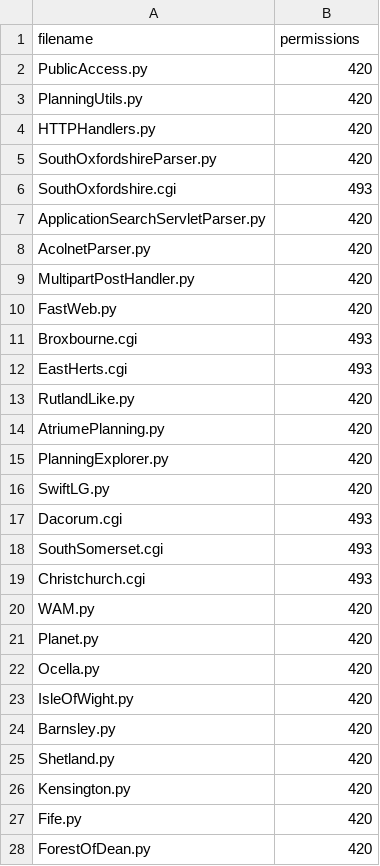
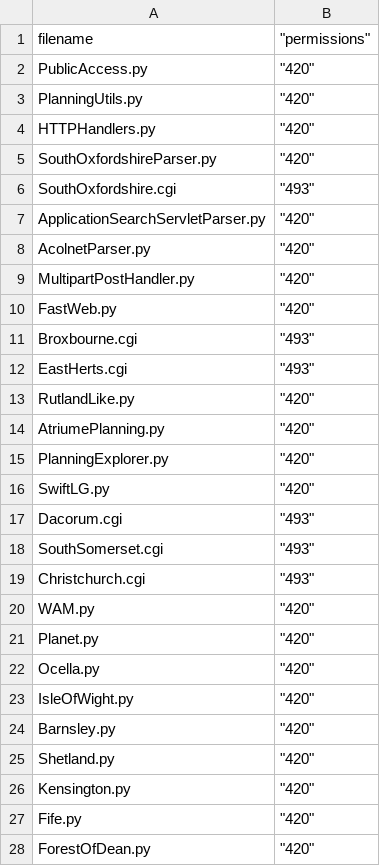
Before and after one commit to richardkeen/planningalerts, a CSV file: OtherFilesToCopy.csv, drawn as a sheet; only a part is shown; the diff covers the shown part only.

```diff
--- a/OtherFilesToCopy.csv
+++ b/OtherFilesToCopy.csv
@@ -1,28 +1,28 @@
-"filename", "permissions"
-"PublicAccess.py", "420"
-"PlanningUtils.py", "420"
-"HTTPHandlers.py", "420"
-"SouthOxfordshireParser.py", "420"
-"SouthOxfordshire.cgi", "493"
-"ApplicationSearchServletParser.py", "420"
-"AcolnetParser.py", "420"
-"MultipartPostHandler.py", "420"
-"FastWeb.py", "420"
-"Broxbourne.cgi", "493"
-"EastHerts.cgi", "493"
-"RutlandLike.py", "420"
-"AtriumePlanning.py", "420"
-"PlanningExplorer.py", "420"
-"SwiftLG.py", "420"
-"Dacorum.cgi", "493"
-"SouthSomerset.cgi", "493"
-"Christchurch.cgi", "493"
-"WAM.py", "420"
-"Planet.py", "420"
-"Ocella.py", "420"
-"IsleOfWight.py", "420"
-"Barnsley.py", "420"
-"Shetland.py", "420"
-"Kensington.py", "420"
-"Fife.py", "420"
-"ForestOfDean.py", "420"
+"filename"," ""permissions"""
+"PublicAccess.py"," ""420"""
+"PlanningUtils.py"," ""420"""
+"HTTPHandlers.py"," ""420"""
+"SouthOxfordshireParser.py"," ""420""  "
+"SouthOxfordshire.cgi"," ""493"""
+"ApplicationSearchServletParser.py"," ""420"""
+"AcolnetParser.py"," ""420"""
+"MultipartPostHandler.py"," ""420"""
+"FastWeb.py"," ""420"""
+"Broxbourne.cgi"," ""493"""
+"EastHerts.cgi"," ""493"""
+"RutlandLike.py"," ""420"""
+"AtriumePlanning.py"," ""420"""
+"PlanningExplorer.py"," ""420"""
+"SwiftLG.py"," ""420"""
+"Dacorum.cgi"," ""493"""
+"SouthSomerset.cgi"," ""493"""
+"Christchurch.cgi"," ""493"""
+"WAM.py"," ""420"""
+"Planet.py"," ""420"""
+"Ocella.py"," ""420"""
+"IsleOfWight.py"," ""420"""
+"Barnsley.py"," ""420"""
+"Shetland.py"," ""420"""
+"Kensington.py"," ""420"""
+"Fife.py"," ""420"""
+"ForestOfDean.py"," ""420"""
```
Also changed, not shown: 1 removed row and 44 edited cells elsewhere in this file.
